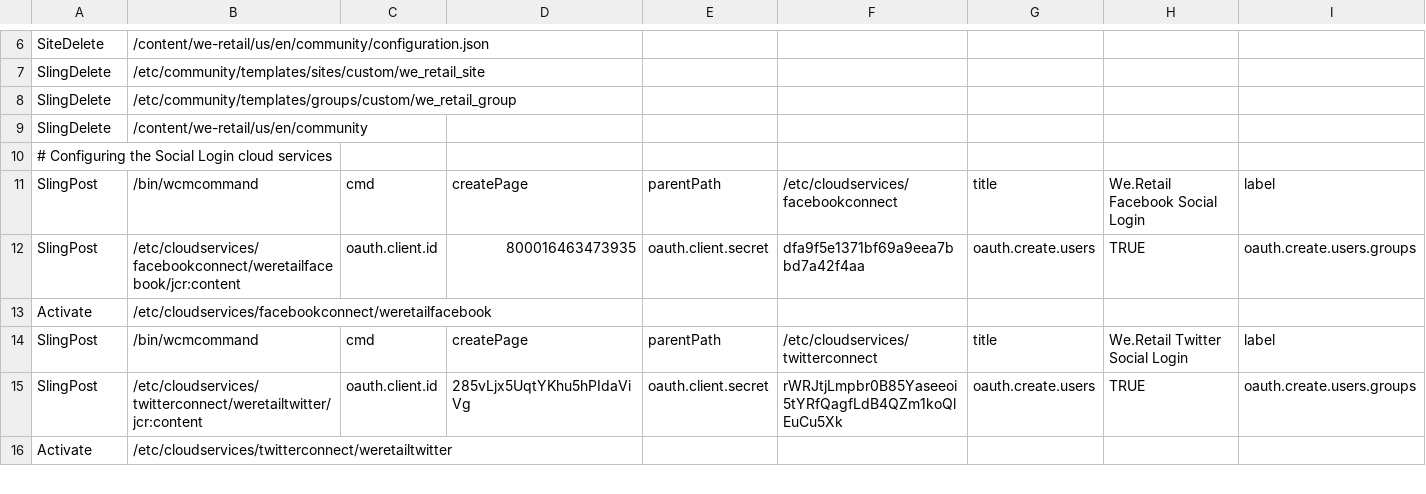
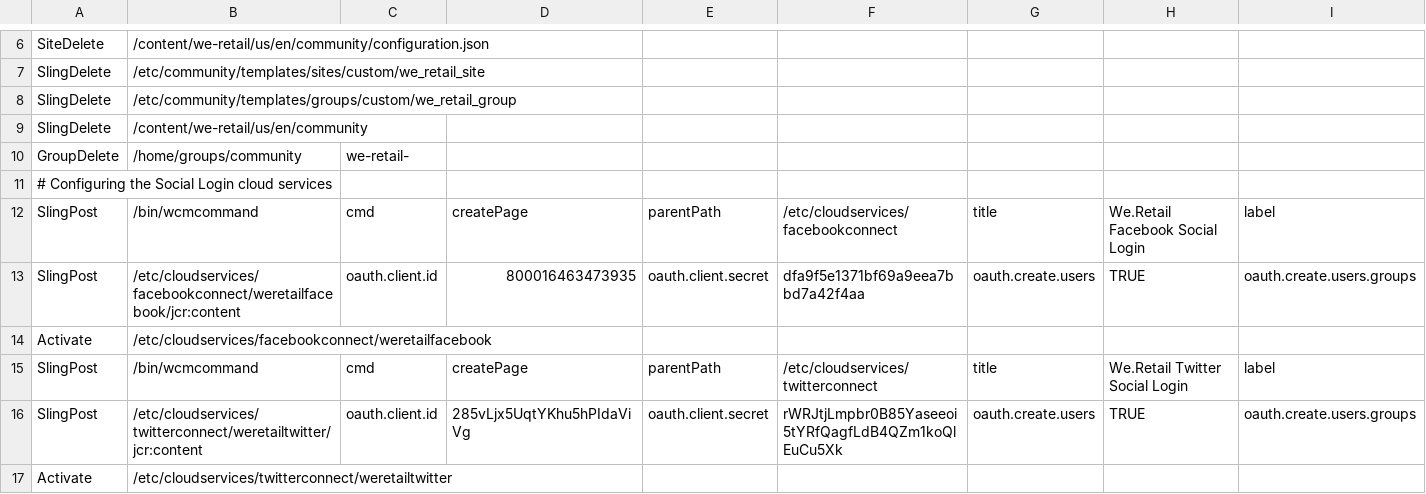
Before and after one commit to Adobe-Marketing-Cloud/aem-sample-we-retail-communities, a CSV file: ui.content/src/main/content/jcr_root/etc/community/we-retail/2-author-weretailsite.csv, drawn as a sheet; only a part is shown, gaps mark what is left out; rows hold the shown columns only; the diff names each change by its address in the sheet, - before the commit and + after, or states it on an @@ line.

```diff
--- a/ui.content/src/main/content/jcr_root/etc/community/we-retail/2-author-weretailsite.csv
+++ b/ui.content/src/main/content/jcr_root/etc/community/we-retail/2-author-weretailsite.csv
+row 10: GroupDelete | /home/groups/community | we-retail-
```
Also changed, not shown: ui.content/src/main/content/jcr_root/etc/community/we-retail/1-publish-weretailugc.csv, ui.content/src/main/content/jcr_root/etc/community/we-retail/3-publish-weretailmembers.csv, 1 other file.
